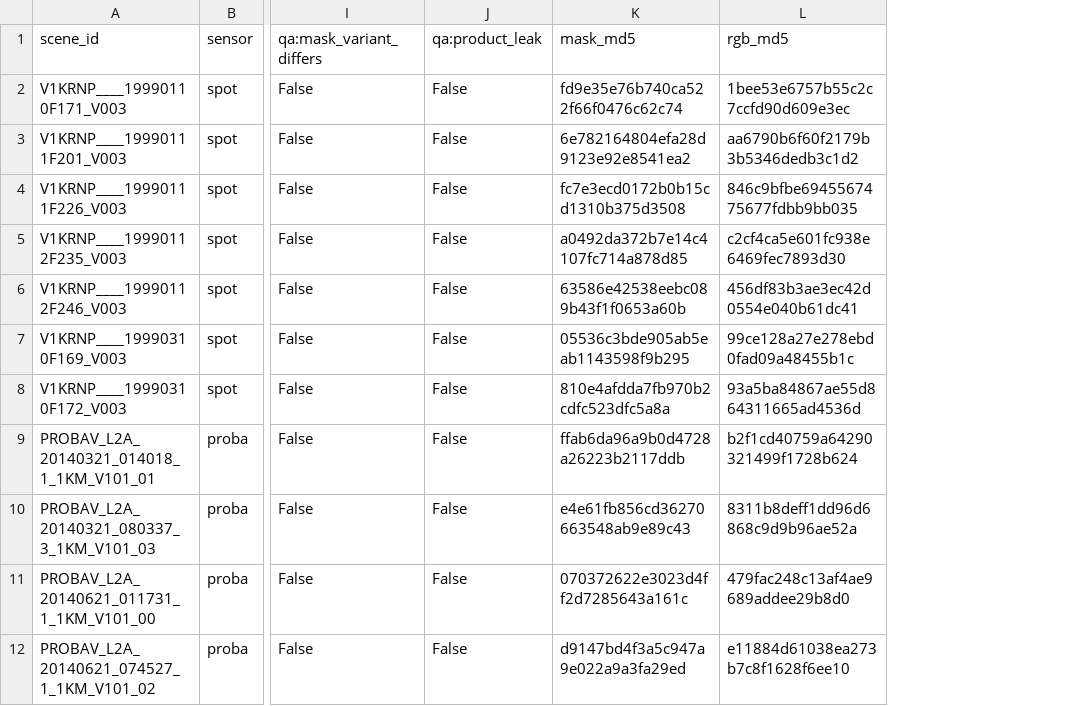
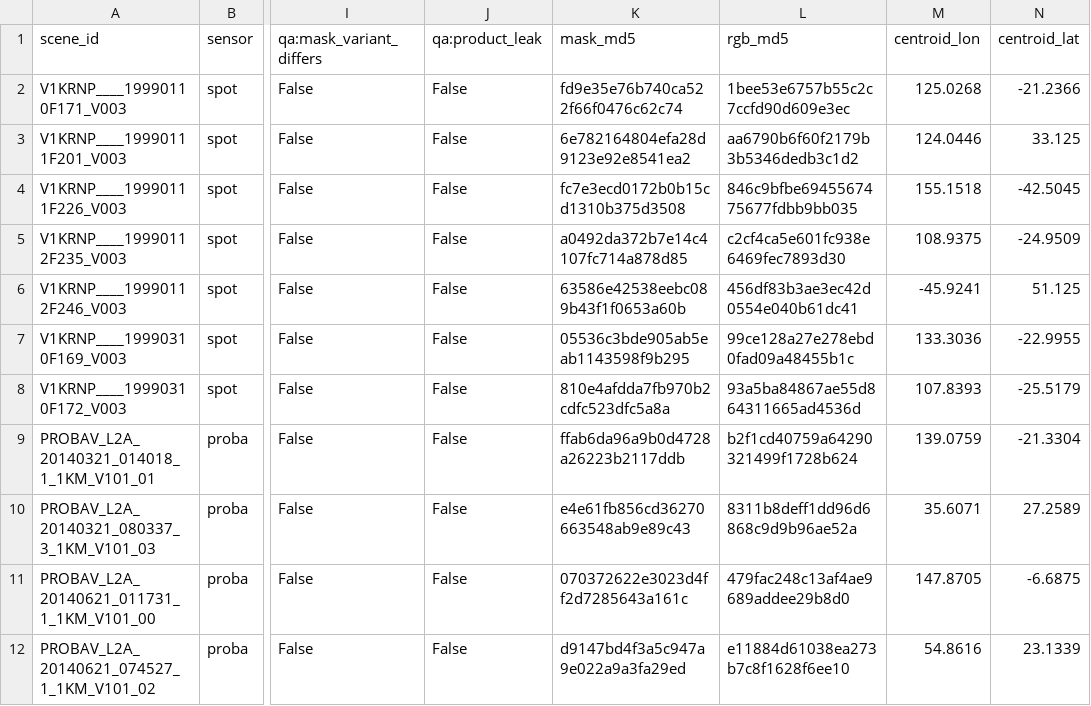
Before and after one commit to IPL-UV/fdr4vgt-cloud, a CSV file: splits/scenes.csv, drawn as a sheet; only a part is shown, gaps mark what is left out; the diff names each change by its address in the sheet, - before the commit and + after, or states it on an @@ line.

Commit message:
add scene centroids

```diff
--- a/splits/scenes.csv
+++ b/splits/scenes.csv
+column M (centroid_lon), rows 2-12: 125.0268 | 124.0446 | 155.1518 | 108.9375 | -45.9241 | 133.3036 | 107.8393 | 139.0759 | 35.6071 | 147.8705 | 54.8616
+column N (centroid_lat), rows 2-12: -21.2366 | 33.125 | -42.5045 | -24.9509 | 51.125 | -22.9955 | -25.5179 | -21.3304 | 27.2589 | -6.6875 | 23.1339
```
